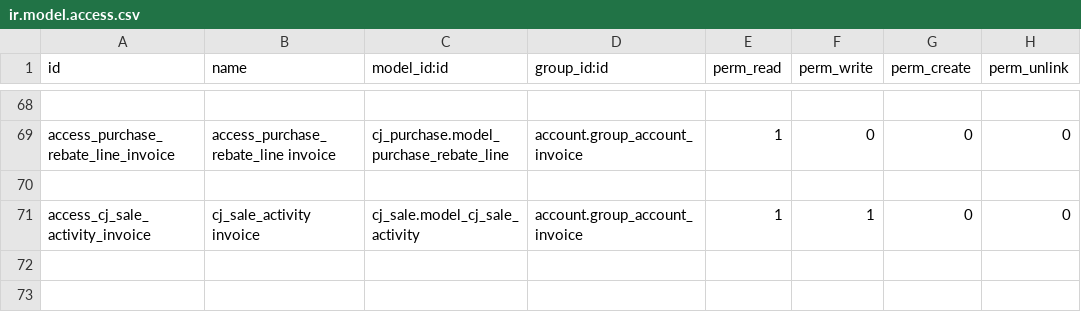
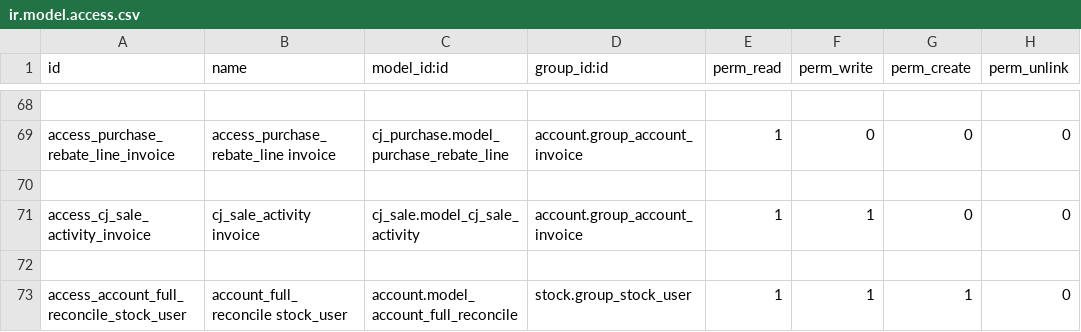
Before and after one commit to xx332093661/Owl-ERP, a CSV file: myaddons/cj_arap/security/ir.model.access.csv, drawn as a sheet; only a part is shown, gaps mark what is left out; the diff names each change by its address in the sheet, - before the commit and + after, or states it on an @@ line.

```diff
--- a/myaddons/cj_arap/security/ir.model.access.csv
+++ b/myaddons/cj_arap/security/ir.model.access.csv
+row 72: (empty)
+row 73: access_account_full_reconcile_stock_user | account_full_reconcile stock_user | account.model_account_full_reconcile | stock.group_stock_user | 1 | 1 | 1 | 0
```
Also changed, not shown: 2 other files.
